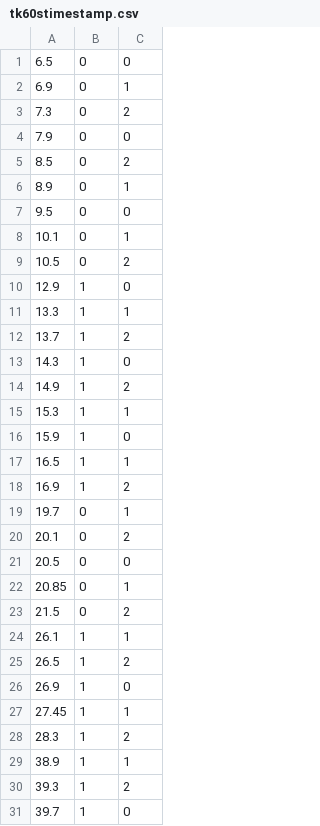
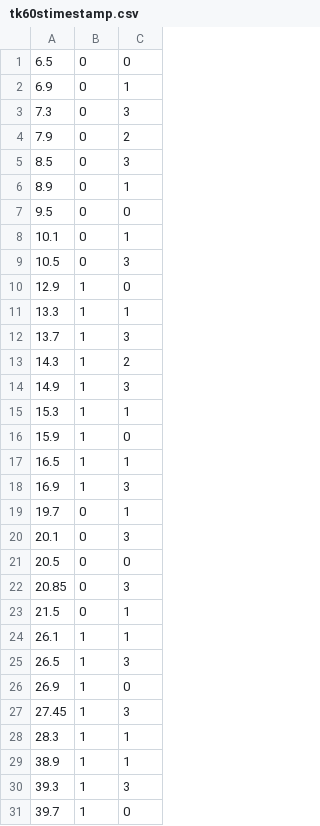
Before and after one commit to msik314/GD1Thekla, a CSV file: assets/tk60stimestamp.csv, drawn as a sheet; only a part is shown; the diff covers the shown part only.

```diff
--- a/assets/tk60stimestamp.csv
+++ b/assets/tk60stimestamp.csv
@@ -2,5 +2,5 @@
 6.9,0,1
-7.3,0,2
-7.9,0,0
-8.5,0,2
+7.3,0,3
+7.9,0,2
+8.5,0,3
 8.9,0,1
@@ -8,8 +8,8 @@
 10.1,0,1
-10.5,0,2
+10.5,0,3
 12.9,1,0
 13.3,1,1
-13.7,1,2
-14.3,1,0
-14.9,1,2
+13.7,1,3
+14.3,1,2
+14.9,1,3
 15.3,1,1
@@ -17,15 +17,15 @@
 16.5,1,1
-16.9,1,2
+16.9,1,3
 19.7,0,1
-20.1,0,2
+20.1,0,3
 20.5,0,0
-20.85,0,1
-21.5,0,2
+20.85,0,3
+21.5,0,1
 26.1,1,1
-26.5,1,2
+26.5,1,3
 26.9,1,0
-27.45,1,1
-28.3,1,2
+27.45,1,3
+28.3,1,1
 38.9,1,1
-39.3,1,2
+39.3,1,3
 39.7,1,0
```
Also changed, not shown: 19 edited cells elsewhere in this file, assets/tk90stimestamp.csv, 1 other file.
